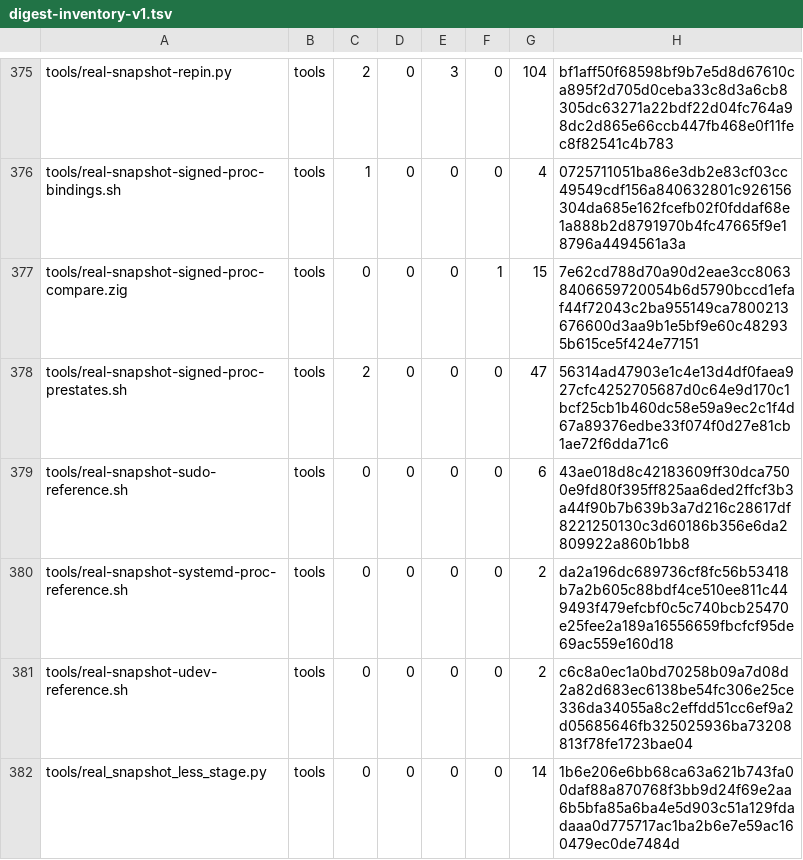
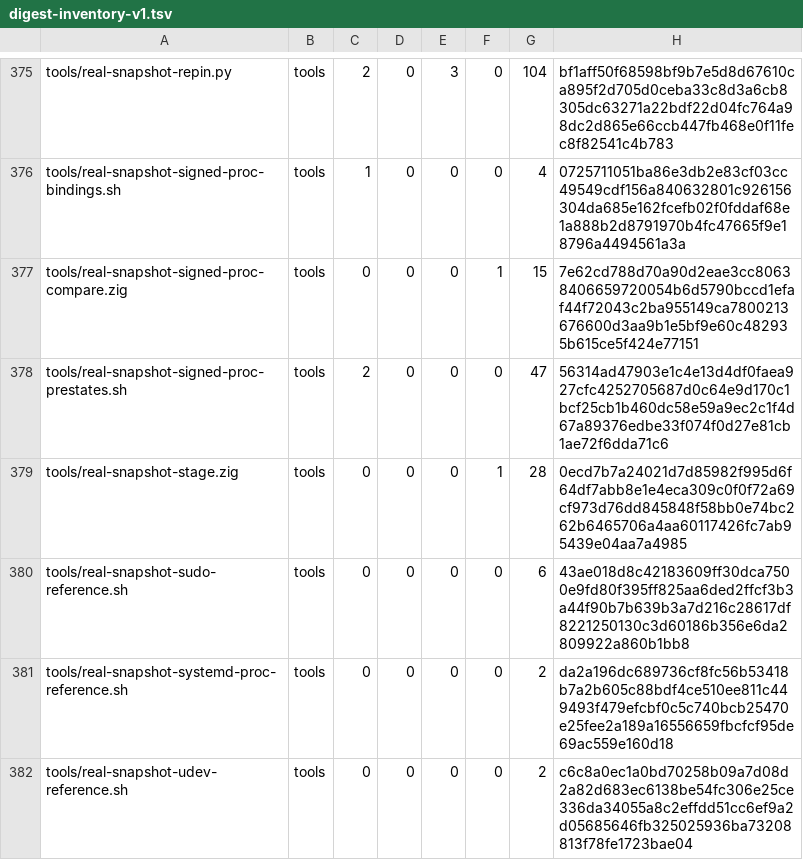
Before and after one commit to cataggar/debz, a TSV file: security/digest-inventory-v1.tsv, drawn as a sheet; only a part is shown, gaps mark what is left out; the shorter side is filled out with more unchanged rows.

```diff
--- a/security/digest-inventory-v1.tsv
+++ b/security/digest-inventory-v1.tsv
@@ -378,2 +378,3 @@ tools/real-snapshot-signed-proc-compare.zig	tools	0	0	0	1	15	7e62cd788d70a90d2ea
 tools/real-snapshot-signed-proc-prestates.sh	tools	2	0	0	0	47	56314ad47903e1c4e13d4df0faea927cfc4252705687d0c64e9d170c1bcf25cb1b460dc58e59a9ec2c1f4d67a89376edbe33f074f0d27e81cb1ae72f6dda71c6
+tools/real-snapshot-stage.zig	tools	0	0	0	1	28	0ecd7b7a24021d7d85982f995d6f64df7abb8e1e4eca309c0f0f72a69cf973d76dd845848f58bb0e74bc262b6465706a4aa60117426fc7ab95439e04aa7a4985
 tools/real-snapshot-sudo-reference.sh	tools	0	0	0	0	6	43ae018d8c42183609ff30dca7500e9fd80f395ff825aa6ded2ffcf3b3a44f90b7b639b3a7d216c28617df8221250130c3d60186b356e6da2809922a860b1bb8
```
Also changed, not shown: 4 other files.
